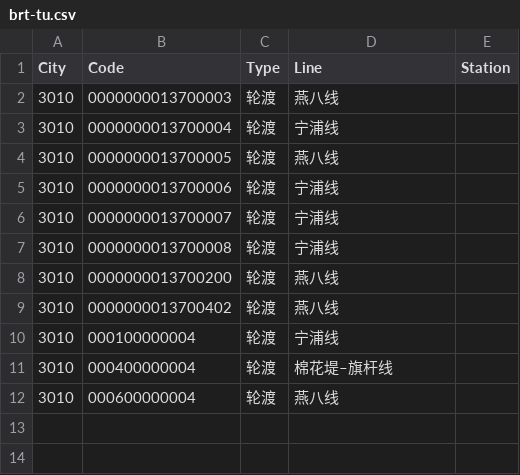
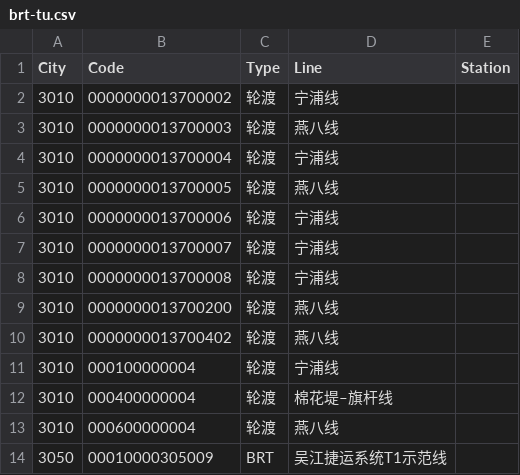
Before and after one commit to HaoTian22/tripreader-data, a CSV file: Jiangsu/Nanjing/brt-tu.csv, drawn as a sheet; the diff names each change by its address in the sheet, - before the commit and + after, or states it on an @@ line.

Commit message:
3010,001100E4,地铁,6号线,光华门 3010,000F00D7,地铁,5号线,吉印大道 3050,00010000305009,BRT,吴江捷运系统T1示范线,

```diff
--- a/Jiangsu/Nanjing/brt-tu.csv
+++ b/Jiangsu/Nanjing/brt-tu.csv
+row 2: 3010 | 0000000013700002 | 轮渡 | 宁浦线
+row 14: 3050 | 00010000305009 | BRT | 吴江捷运系统T1示范线
```
Also changed, not shown: Jiangsu/Nanjing/metro-tu.csv, 1 other file.
